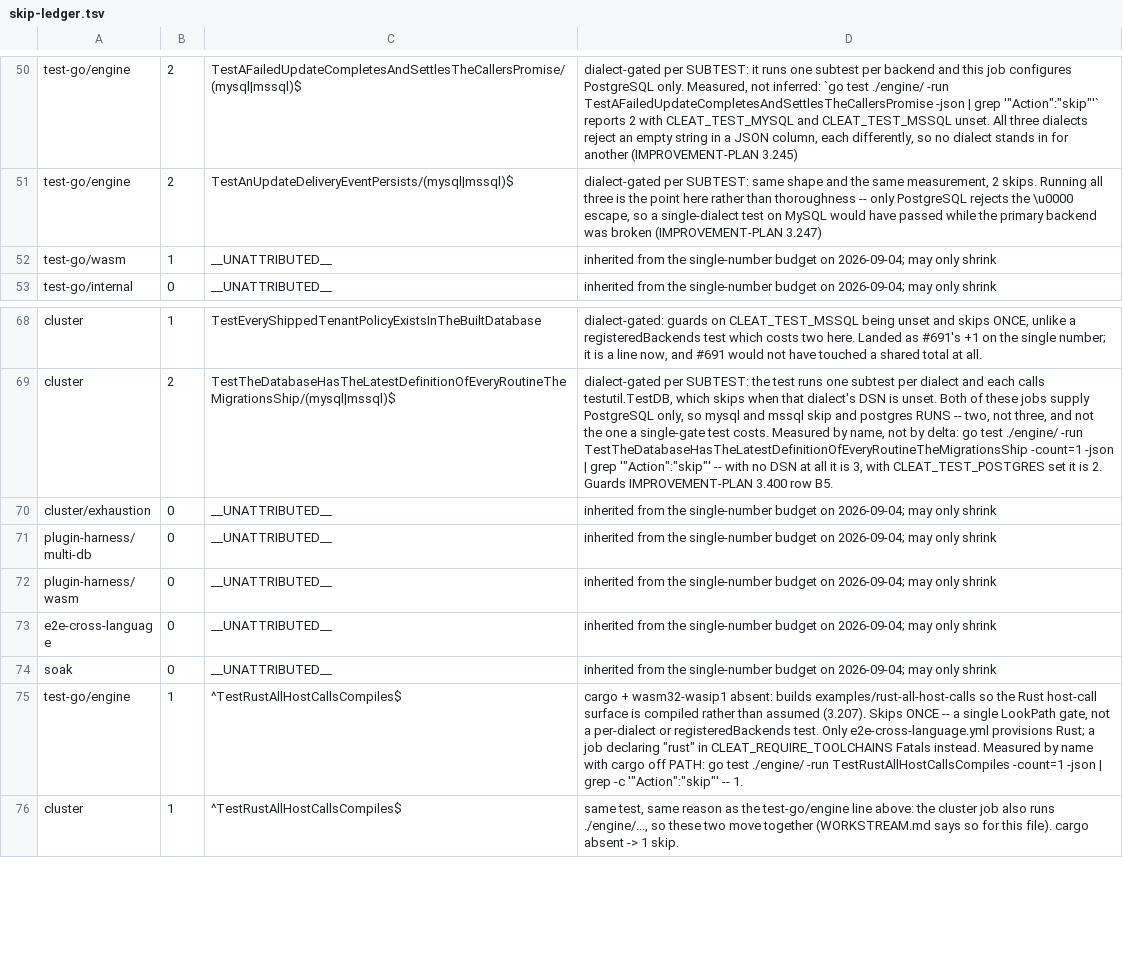
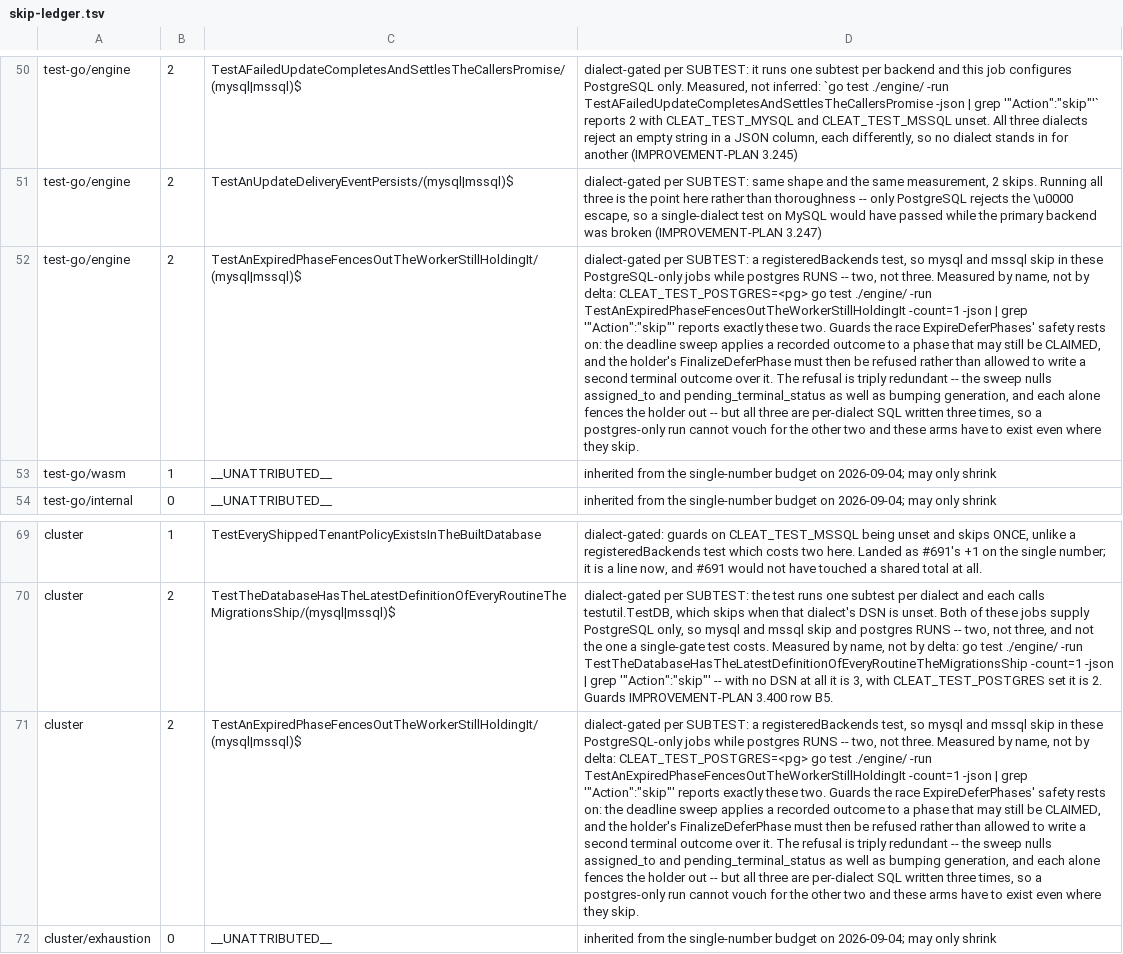
Before and after one commit to cleat-team/cleat, a TSV file: scripts/skip-ledger.tsv, drawn as a sheet; only a part is shown, gaps mark what is left out; the shorter side is filled out with more unchanged rows; the diff names each change by its address in the sheet, - before the commit and + after, or states it on an @@ line.

```diff
--- a/scripts/skip-ledger.tsv
+++ b/scripts/skip-ledger.tsv
+row 52: test-go/engine | 2 | TestAnExpiredPhaseFencesOutTheWorkerStillHoldingIt/(mysql|mssql)$ | dialect-gated per SUBTEST: a registeredBackends test, so mysql and mssql skip in these PostgreSQL-only jobs while postgres RUNS -- two, not three. Measured by name, not by delta: CLEAT_TEST_POSTGRES=<pg> go test ./engine/ -run TestAnExpiredPhaseFencesOutTheWorkerStillHoldingIt -count=1 -json | grep '"Action":"skip"' reports exactly these two. Guards the race ExpireDeferPhases' safety rests on: the deadline sweep applies a recorded outcome to a phase that may still be CLAIMED, and the holder's FinalizeDeferPhase must then be refused rather than allowed to write a second terminal outcome over it. The refusal is triply redundant -- the sweep nulls assigned_to and pending_terminal_status as well as bumping generation, and each alone fences the holder out -- but all three are per-dialect SQL written three times, so a postgres-only run cannot vouch for the other two and these arms have to exist even where they skip.
+row 71: cluster | 2 | TestAnExpiredPhaseFencesOutTheWorkerStillHoldingIt/(mysql|mssql)$ | dialect-gated per SUBTEST: a registeredBackends test, so mysql and mssql skip in these PostgreSQL-only jobs while postgres RUNS -- two, not three. Measured by name, not by delta: CLEAT_TEST_POSTGRES=<pg> go test ./engine/ -run TestAnExpiredPhaseFencesOutTheWorkerStillHoldingIt -count=1 -json | grep '"Action":"skip"' reports exactly these two. Guards the race ExpireDeferPhases' safety rests on: the deadline sweep applies a recorded outcome to a phase that may still be CLAIMED, and the holder's FinalizeDeferPhase must then be refused rather than allowed to write a second terminal outcome over it. The refusal is triply redundant -- the sweep nulls assigned_to and pending_terminal_status as well as bumping generation, and each alone fences the holder out -- but all three are per-dialect SQL written three times, so a postgres-only run cannot vouch for the other two and these arms have to exist even where they skip.
```
